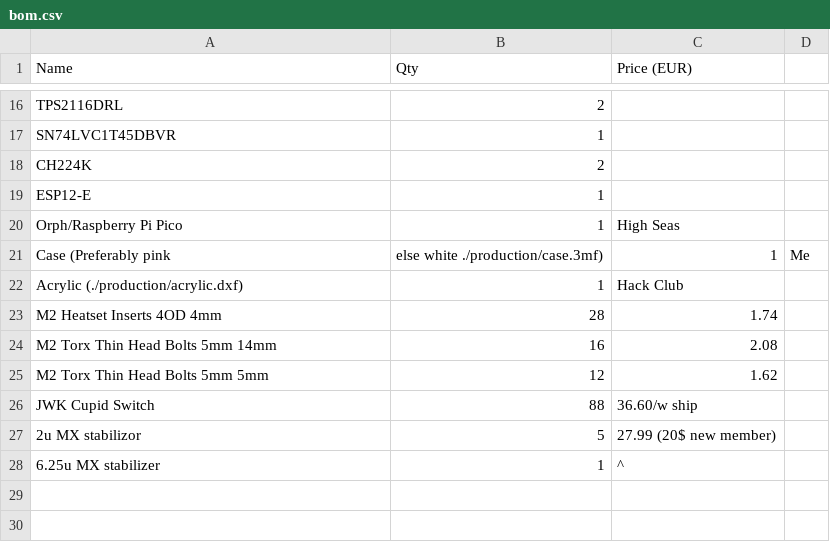
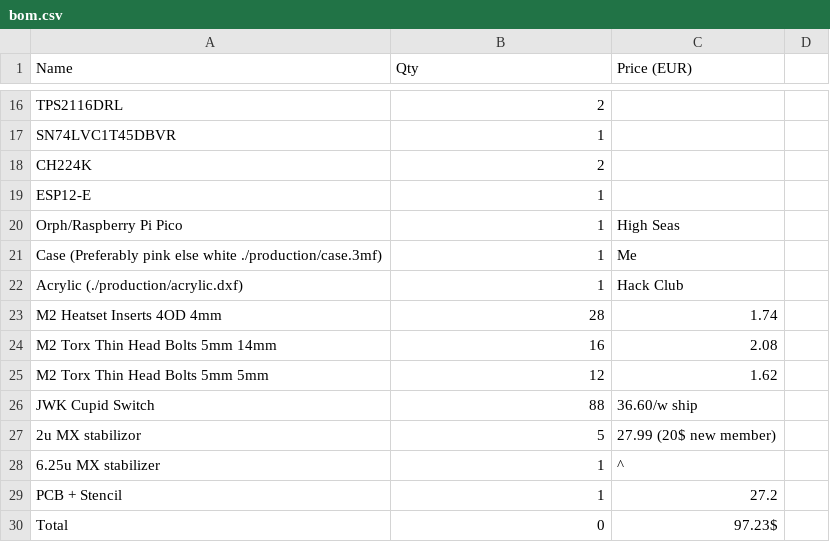
Before and after one commit to cheyao/aniboard, a CSV file: bom.csv, drawn as a sheet; only a part is shown, gaps mark what is left out.

Commit message:
Update bom.csv

```diff
--- a/bom.csv
+++ b/bom.csv
@@ -20,3 +20,3 @@ ESP12-E                          , 1   , ,
 Orph/Raspberry Pi Pico           , 1   , High Seas   ,
-Case (Preferably pink, else white ./production/case.3mf) , 1 , Me
+Case (Preferably pink else white ./production/case.3mf) , 1 , Me
 Acrylic (./production/acrylic.dxf) , 1 , Hack Club ,
@@ -28 +28,3 @@ JWK Cupid Switch                 , 88  , 36.60/w ship,
 6.25u MX stabilizer              , 1   , ^           ,
+PCB + Stencil                    , 1   , 27.2        ,
+Total                            , 0   , 97.23$      ,
```
